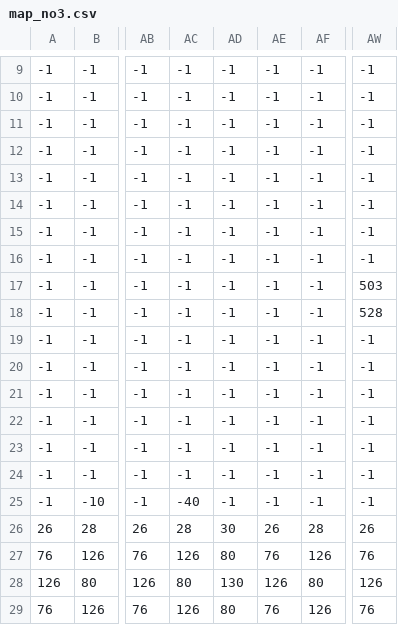
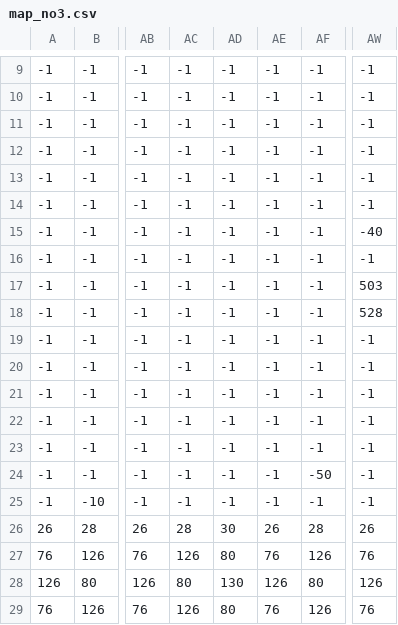
Before and after one commit to yeosu0107/Exodus, a CSV file: app/src/main/assets/map_no3.csv, drawn as a sheet; only a part is shown, gaps mark what is left out; the diff names each change by its address in the sheet, - before the commit and + after, or states it on an @@ line.

```diff
--- a/app/src/main/assets/map_no3.csv
+++ b/app/src/main/assets/map_no3.csv
-AW15: -1
+AW15: -40
-AF24: -1
+AF24: -50
-AC25: -40
+AC25: -1
```
Also changed, not shown: app/src/main/assets/map_no6.csv, app/src/main/assets/map_no7.csv, 5 other files.
